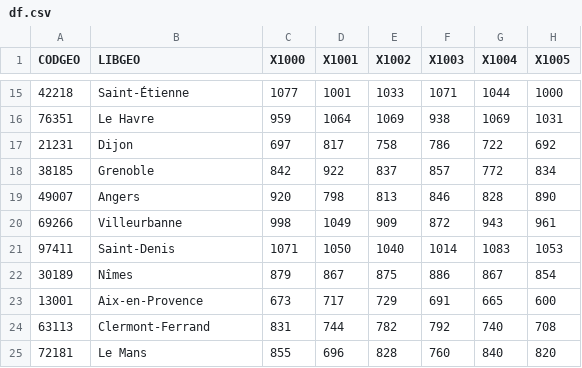
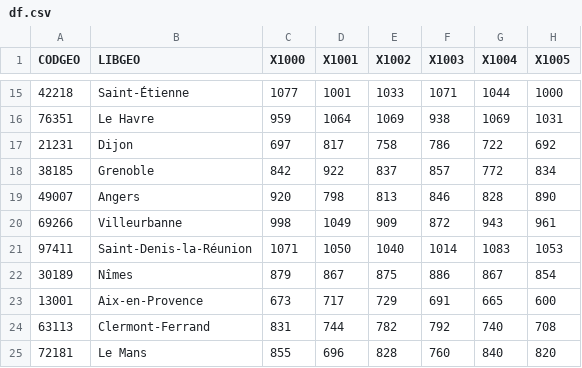
Before and after one commit to benjyazoulay/sex-ratio, a CSV file: df.csv, drawn as a sheet; only a part is shown, gaps mark what is left out; the diff names each change by its address in the sheet, - before the commit and + after, or states it on an @@ line.

```diff
--- a/df.csv
+++ b/df.csv
-B21 (LIBGEO): Saint-Denis
+B21 (LIBGEO): Saint-Denis-la-Réunion
```
Also changed, not shown: 1 other file.
